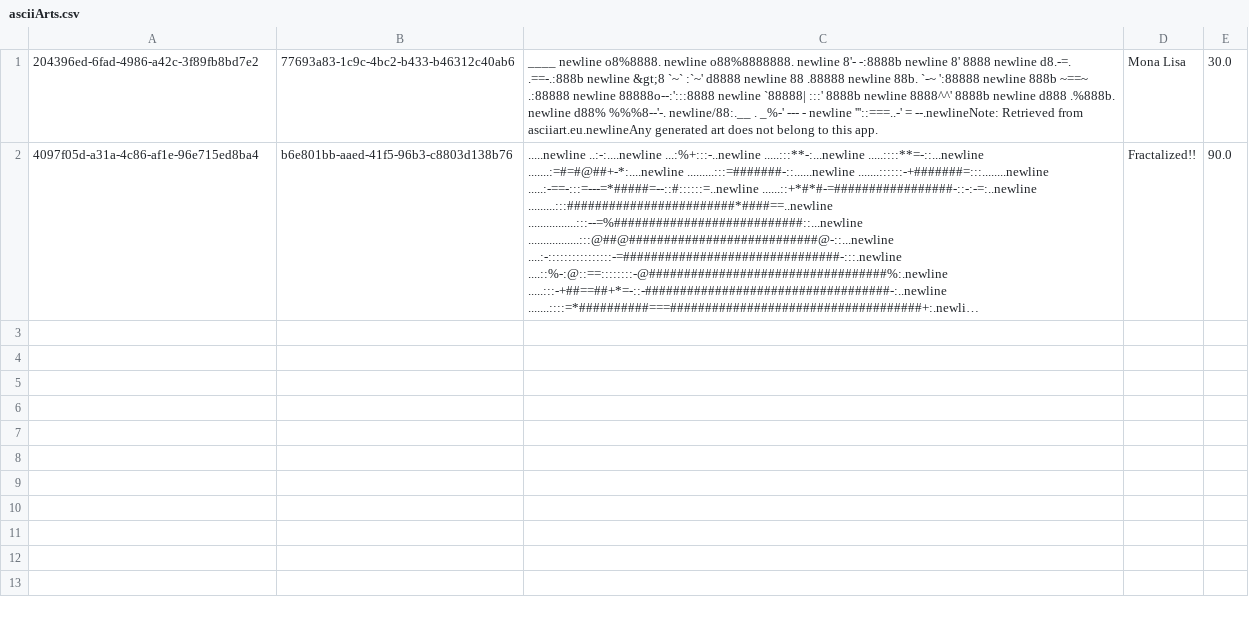
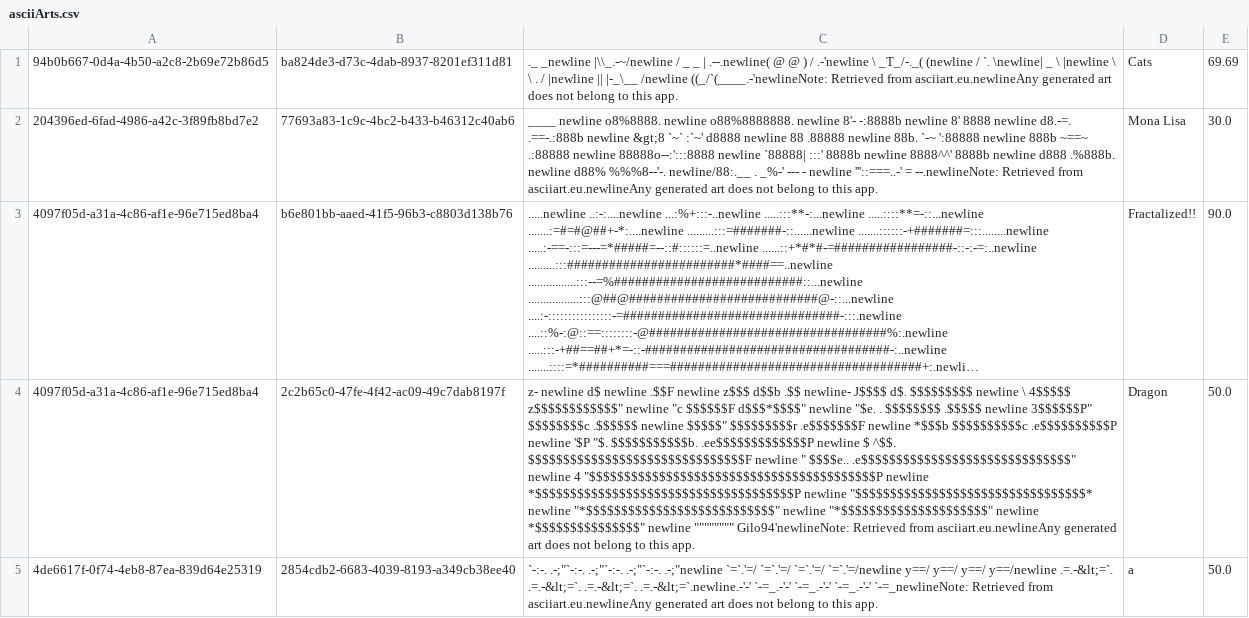
Before and after one commit to jakub-gierus/csc207-project, a CSV file: phase1/storage/asciiArts.csv, drawn as a sheet; long unchanged cells end in …; the diff names each change by its address in the sheet, - before the commit and + after, or states it on an @@ line.

```diff
--- a/phase1/storage/asciiArts.csv
+++ b/phase1/storage/asciiArts.csv
+row 1: 94b0b667-0d4a-4b50-a2c8-2b69e72b86d5 | ba824de3-d73c-4dab-8937-8201ef311d81 | ._ _newline |\\_.-~/newline / _ _ | .--.newline( @ @ ) / .-'newline \ _T_/-._( (newline / `. \newline| _ \ |newline \ \ . / |newline || |-_\__ /newline ((_/`(____.-'newlineNote: Retrieved from asciiart.eu.newlineAny generated art does not belong to this app. | Cats | 69.69
+row 4: 4097f05d-a31a-4c86-af1e-96e715ed8ba4 | 2c2b65c0-47fe-4f42-ac09-49c7dab8197f | z- newline d$ newline .$$F newline z$$$ d$$b .$$ newline- J$$$$ d$. $$$$$$$$$ newline \ 4$$$$$ z$$$$$$$$$$$$" newline "c $$$$$$F d$$$*$$$$" newline "$e. . $$$$$$$$ .$$$$$ newline 3$$$$$$P" $$$$$$$$c .$$$$$$ newline $$$$$" $$$$$$$$$r .e$$$$$$$F newline *$$$b $$$$$$$$$$c .e$$$$$$$$$$P newline '$P "$. $$$$$$$$$$$b. .ee$$$$$$$$$$$$$P newline $ ^$$. $$$$$$$$$$$$$$$$$$$$$$$$$$$$$$$F newline " $$$$e.. .e$$$$$$$$$$$$$$$$$$$$$$$$$$$$$$" newline 4 "$$$$$$$$$$$$$$$$$$$$$$$$$$$$$$$$$$$$$$$$$P newline *$$$$$$$$$$$$$$$$$$$$$$$$$$$$$$$$$$$$$P newline "$$$$$$$$$$$$$$$$$$$$$$$$$$$$$$$$$* newline "*$$$$$$$$$$$$$$$$$$$$$$$$$$$" newline "*$$$$$$$$$$$$$$$$$$$$$" newline *$$$$$$$$$$$$$$$" newline """""""" Gilo94'newlineNote: Retrieved from asciiart.eu.newlineAny generated art does not belong to this app. | Dragon | 50.0
+row 5: 4de6617f-0f74-4eb8-87ea-839d64e25319 | 2854cdb2-6683-4039-8193-a349cb38ee40 | `-:-. .-;"`-:-. .-;"`-:-. .-;"`-:-. .-;"newline `=`.'=/ `=`.'=/ `=`.'=/ `=`.'=/newline y==/ y==/ y==/ y==/newline .=.-&lt;=`. .=.-&lt;=`. .=.-&lt;=`. .=.-&lt;=`.newline.-'-' `-=_.-'-' `-=_.-'-' `-=_.-'-' `-=_newlineNote: Retrieved from asciiart.eu.newlineAny generated art does not belong to this app. | a | 50.0
```
Also changed, not shown: 37 other files.
